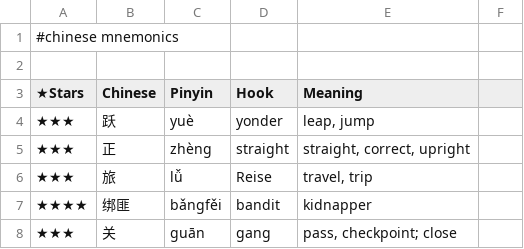
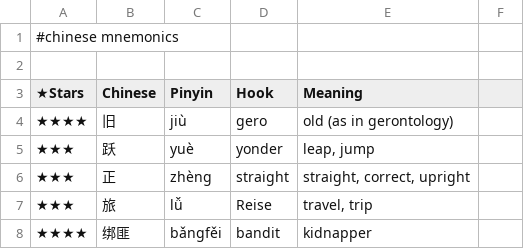
Before and after one commit to pannous/hieros, a TSV file: chinese/chinese.mnemonics.tsv, drawn as a sheet; only a part is shown; the shorter side is filled out with more unchanged rows; the diff names each change by its address in the sheet, - before the commit and + after, or states it on an @@ line.

Commit message:
chore: add 旧/gero mnemonic hook

```diff
--- a/chinese/chinese.mnemonics.tsv
+++ b/chinese/chinese.mnemonics.tsv
+row 4: ★★★★ | 旧 | jiù | gero | old (as in gerontology)
```
